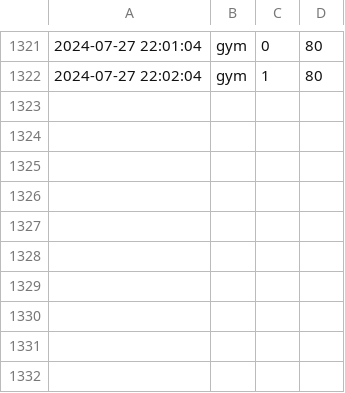
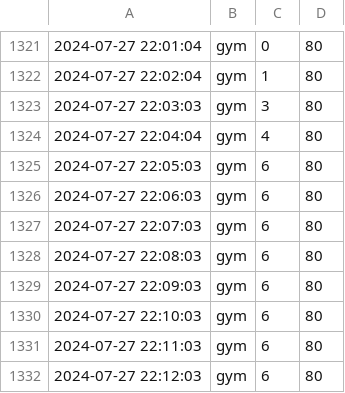
Before and after one commit to chechiachang/sc-stat-data, a CSV file: yilan/gym/2024-7-27.csv, drawn as a sheet; only a part is shown, gaps mark what is left out.

Commit message:
chore: upload data on 2024-7-27

```diff
--- a/yilan/gym/2024-7-27.csv
+++ b/yilan/gym/2024-7-27.csv
@@ -1322 +1322,11 @@
 2024-07-27 22:02:04,gym,1,80
+2024-07-27 22:03:03,gym,3,80
+2024-07-27 22:04:04,gym,4,80
+2024-07-27 22:05:03,gym,6,80
+2024-07-27 22:06:03,gym,6,80
+2024-07-27 22:07:03,gym,6,80
+2024-07-27 22:08:03,gym,6,80
+2024-07-27 22:09:03,gym,6,80
+2024-07-27 22:10:03,gym,6,80
+2024-07-27 22:11:03,gym,6,80
+2024-07-27 22:12:03,gym,6,80
```
Also changed, not shown: yilan/swimmingpool/2024-7-27.csv.
